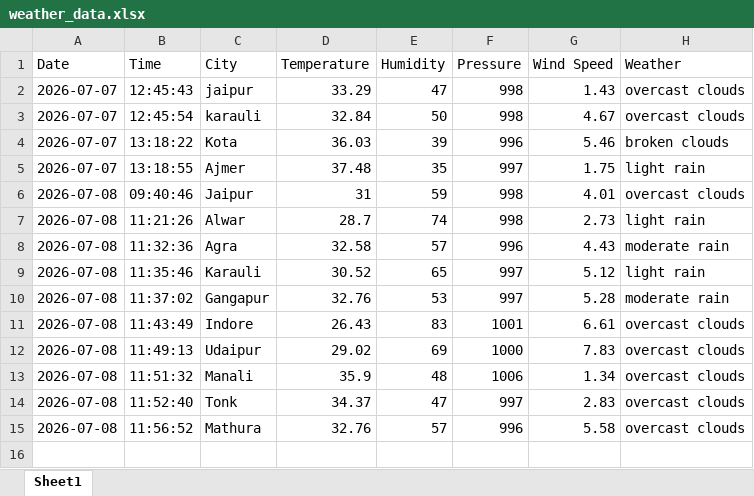
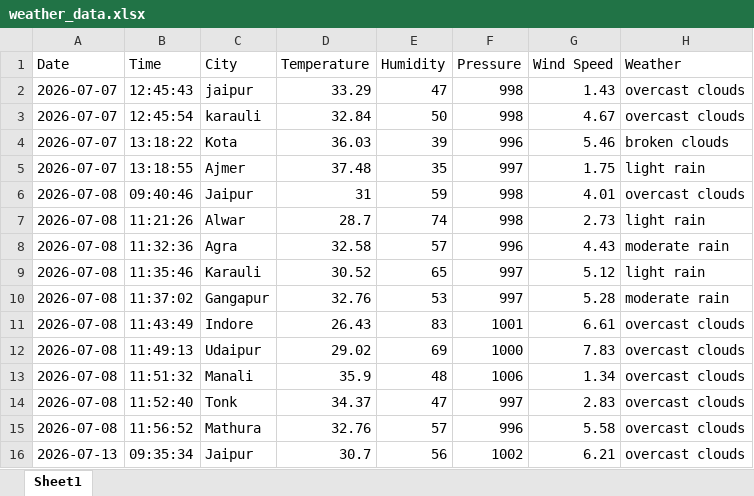
Before and after one commit to Palaksharma112/weather_app_python, an Excel workbook: weather_data.xlsx, sheet Sheet1, drawn as a sheet; values as stored, in another font and other column widths than the file's, no borders; the diff names each change by its address in the sheet, - before the commit and + after, or states it on an @@ line.

Commit message:
Updated weather dashboard

```diff
--- a/weather_data.xlsx (sheet Sheet1)
+++ b/weather_data.xlsx (sheet Sheet1)
+row 16: 2026-07-13 | 09:35:34 | Jaipur | 30.7 | 56 | 1002 | 6.21 | overcast clouds
```
Also changed, not shown: 2 other files.
